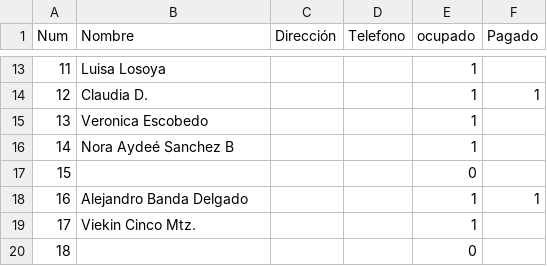
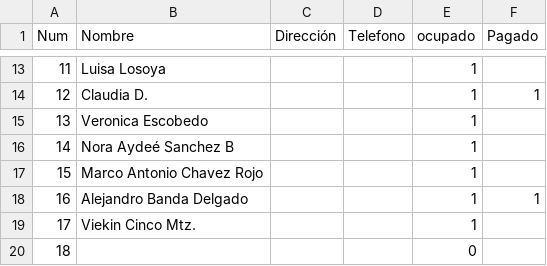
Before and after one commit to napoles-uach/Rifa, a CSV file: Rifa_Halloween_boletos.csv, drawn as a sheet; only a part is shown, gaps mark what is left out.

Commit message:
Update Rifa_Halloween_boletos.csv

```diff
--- a/Rifa_Halloween_boletos.csv
+++ b/Rifa_Halloween_boletos.csv
@@ -16,3 +16,3 @@ Num,Nombre,Dirección,Telefono,ocupado,Pagado
 14,Nora Aydeé Sanchez B,,,1,
-15,,,,0,
+15,Marco Antonio Chavez Rojo,,,1,
 16,Alejandro Banda Delgado,,,1,1
```
